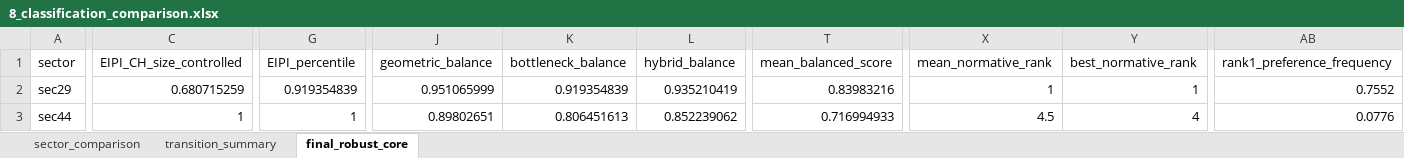
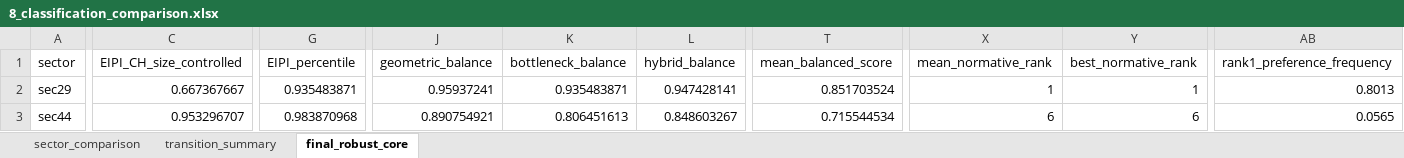
Before and after one commit to MuhammetRidvanInce/turkey-network-cge-sector-prioritization, an Excel workbook: Analysis/04_Robust_Core_and_Policy/8_classification_comparison.xlsx, sheet final_robust_core, drawn as a sheet; only a part is shown, gaps mark what is left out; values as stored, in another font and other column widths than the file's, no borders; the diff covers the shown part only; the diff names each change by its address in the sheet, - before the commit and + after, or states it on an @@ line.

```diff
--- a/Analysis/04_Robust_Core_and_Policy/8_classification_comparison.xlsx (sheet final_robust_core)
+++ b/Analysis/04_Robust_Core_and_Policy/8_classification_comparison.xlsx (sheet final_robust_core)
-C2 (EIPI_CH_size_controlled): 0.680715259
+C2 (EIPI_CH_size_controlled): 0.667367667
-G2 (EIPI_percentile): 0.919354839
+G2 (EIPI_percentile): 0.935483871
-J2 (geometric_balance): 0.951065999
+J2 (geometric_balance): 0.95937241
-K2 (bottleneck_balance): 0.919354839
+K2 (bottleneck_balance): 0.935483871
-L2 (hybrid_balance): 0.935210419
+L2 (hybrid_balance): 0.947428141
-T2 (mean_balanced_score): 0.83983216
+T2 (mean_balanced_score): 0.851703524
-AB2 (rank1_preference_frequency): 0.7552
+AB2 (rank1_preference_frequency): 0.8013
-C3 (EIPI_CH_size_controlled): 1
+C3 (EIPI_CH_size_controlled): 0.953296707
-G3 (EIPI_percentile): 1
+G3 (EIPI_percentile): 0.983870968
-J3 (geometric_balance): 0.89802651
+J3 (geometric_balance): 0.890754921
-L3 (hybrid_balance): 0.852239062
+L3 (hybrid_balance): 0.848603267
-T3 (mean_balanced_score): 0.716994933
+T3 (mean_balanced_score): 0.715544534
-X3 (mean_normative_rank): 4.5
+X3 (mean_normative_rank): 6
-Y3 (best_normative_rank): 4
+Y3 (best_normative_rank): 6
-AB3 (rank1_preference_frequency): 0.0776
+AB3 (rank1_preference_frequency): 0.0565
```
Also changed, not shown: 1 edited cell elsewhere in this sheet, sheet sector_comparison, Analysis/02_CGE_EIPI/5_eipi_sensitivity_results.xlsx, Analysis/03_Hypothesis_Tests/1_merged_index_panel.xlsx, 38 other files.
